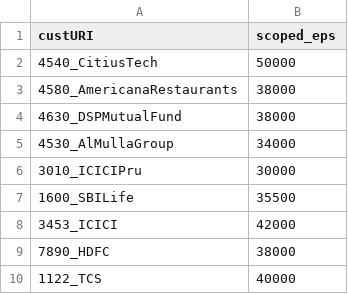
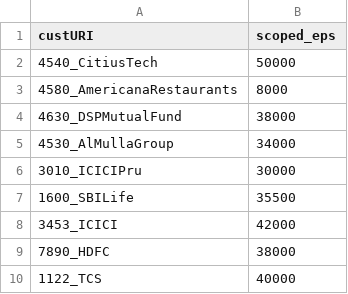
Before and after one commit to sufiyan-malek/Grafana, a CSV file: customer_scoped_eps.csv, drawn as a sheet; only a part is shown.

Commit message:
Update scoped_eps for AmericanaRestaurants

```diff
--- a/customer_scoped_eps.csv
+++ b/customer_scoped_eps.csv
@@ -2,3 +2,3 @@ custURI,scoped_eps
 4540_CitiusTech,50000
-4580_AmericanaRestaurants,38000
+4580_AmericanaRestaurants,8000
 4630_DSPMutualFund,38000
```
